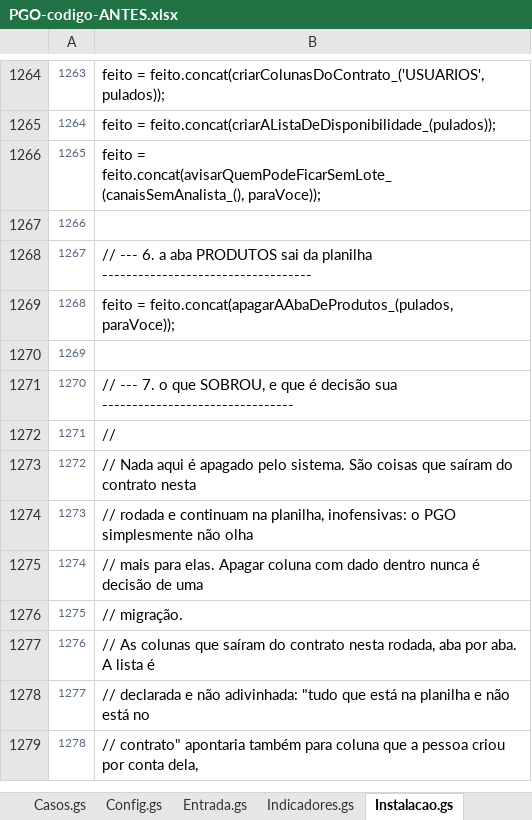
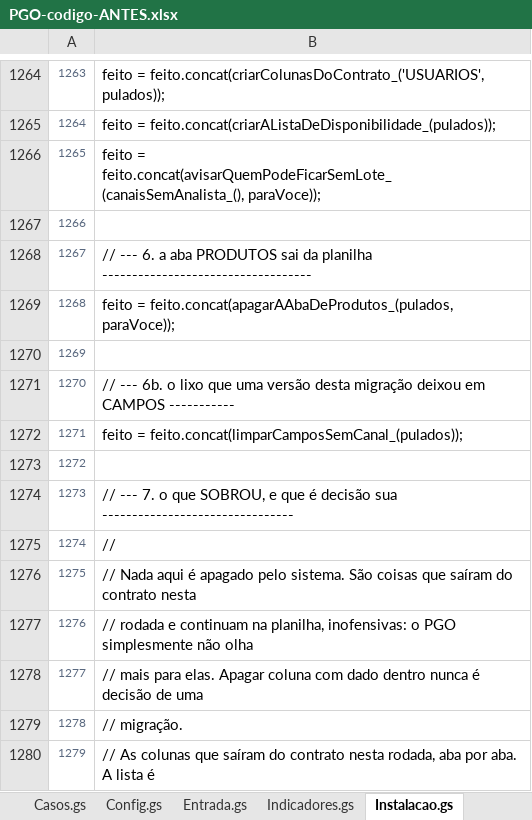
Before and after one commit to IagoPelitero/pgo_prisma_gestao_operacional_google_planilhas, an Excel workbook: Evolucao/pacote/PGO-codigo-ANTES.xlsx, sheet Instalacao.gs, drawn as a sheet; only a part is shown, gaps mark what is left out; the shorter side is filled out with more unchanged rows; values as stored, in another font and other column widths than the file's, no borders; addresses are those after the commit; the diff covers the shown part only; the diff names each change by its address in the sheet, - before the commit and + after, or states it on an @@ line.

```diff
--- a/Evolucao/pacote/PGO-codigo-ANTES.xlsx (sheet Instalacao.gs)
+++ b/Evolucao/pacote/PGO-codigo-ANTES.xlsx (sheet Instalacao.gs)
+row 1271: 1270 | // --- 6b. o lixo que uma versão desta migração deixou em CAMPOS -----------
+row 1272: 1271 | feito = feito.concat(limparCamposSemCanal_(pulados));
+row 1273: 1272
@@ column A renumbered from row 1274 down @@
```
Also changed, not shown: 45 added rows elsewhere in this sheet, sheet Base.gs, 4 other files.
